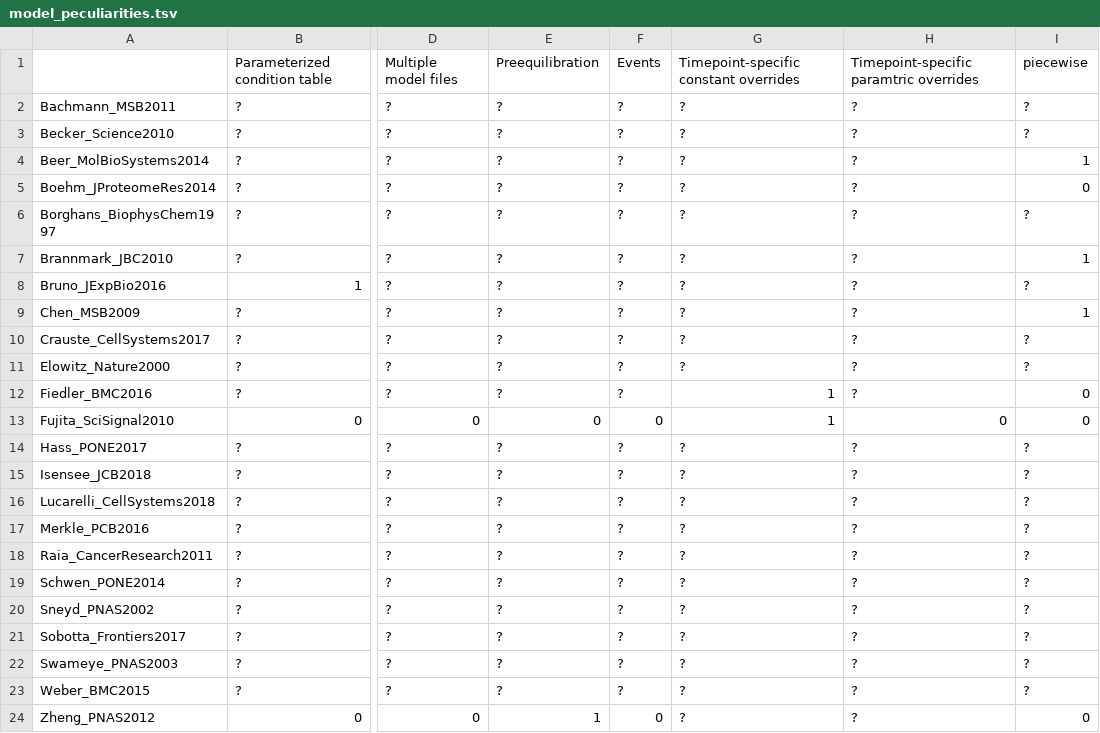
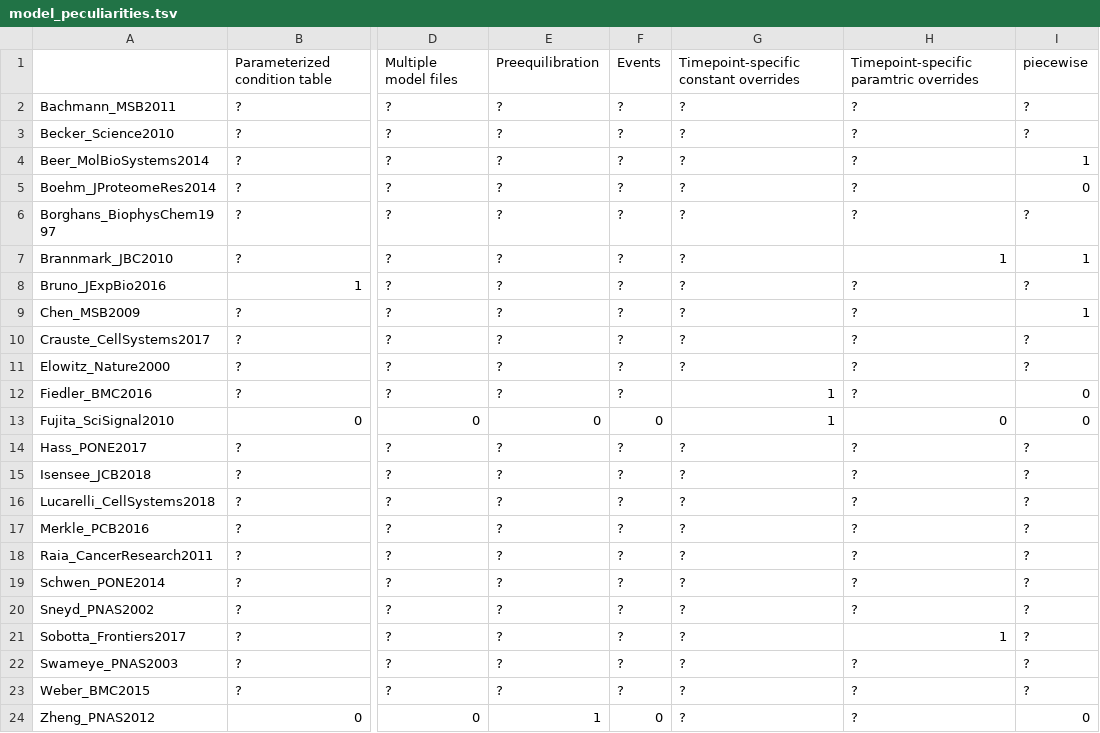
Before and after one commit to erikadudki/Benchmark-Models, a TSV file: hackathon_contributions_new_data_format/model_peculiarities.tsv, drawn as a sheet; only a part is shown, gaps mark what is left out; the diff names each change by its address in the sheet, - before the commit and + after, or states it on an @@ line.

Commit message:
Update model_peculiarities.tsv
Update model pecularities

```diff
--- a/hackathon_contributions_new_data_format/model_peculiarities.tsv
+++ b/hackathon_contributions_new_data_format/model_peculiarities.tsv
-H7: ?
+H7: 1
-H21: ?
+H21: 1
```
